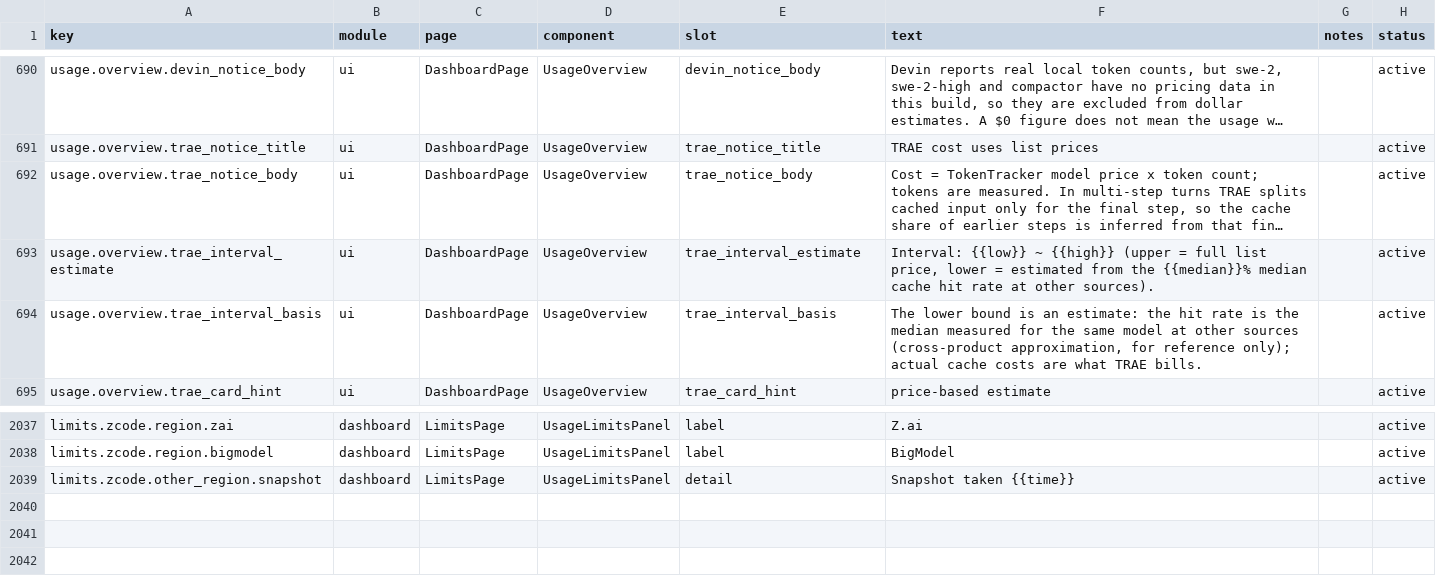
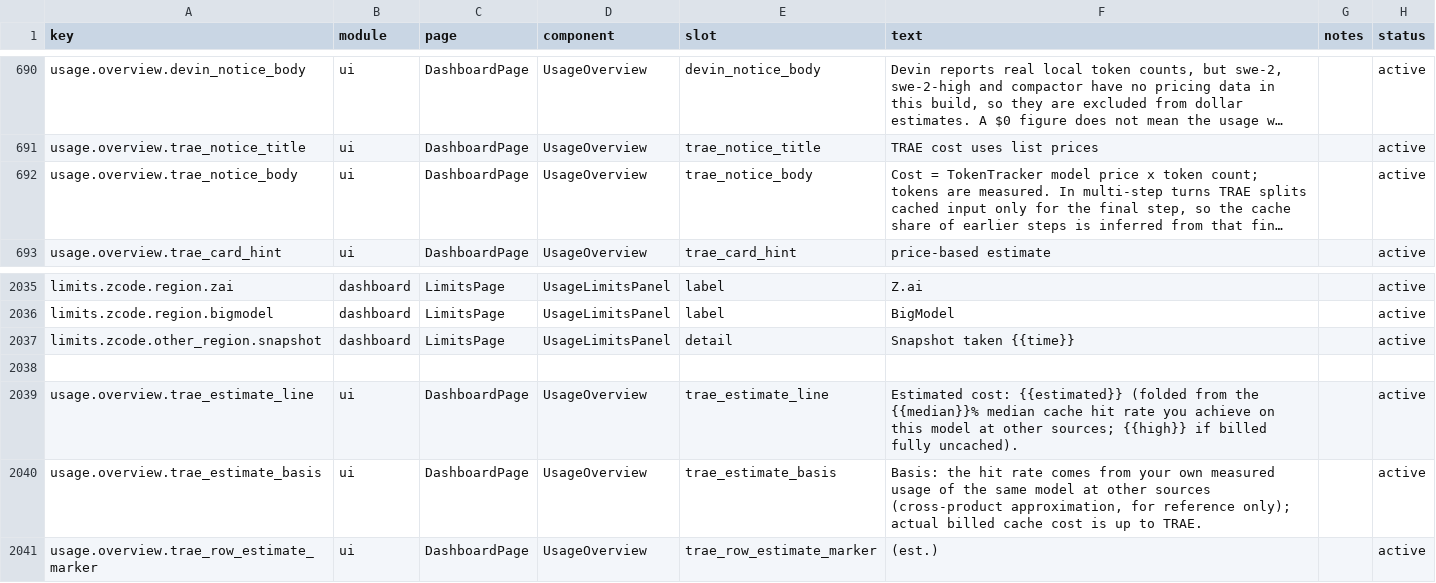
Before and after one commit to 01UNCLEDOG01/TokenTracker-Plus, a CSV file: dashboard/src/content/copy.csv, drawn as a sheet; only a part is shown, gaps mark what is left out; long unchanged cells end in …; removed rows and columns are numbered as before the commit, all else as after; the diff names each change by its address in the sheet, - before the commit and + after, or states it on an @@ line.

Commit message:
feat(trae): deepseek 费用按站主实测命中率直接折算——替代宽区间（站主拍板 1.14.4）
站主拍板：TRAE 的 deepseek 不再显示「估算下限 ~ 牌价上限」宽区间，
直接按站主在其他来源对同一模型的实测命中率中位数（如 98.5%）折算
成单一估算价，牌价上限保留为参考。

- model-breakdown: 抽出 computeTraeFold 核心；新增 applyTraeEstimatedCosts
  （改写 model.cost/ceilingCost、provider.usd/ceilingUsd/traeEstimate，
  幂等不二次折算，无 peer 证据不动=不编造）；buildTraeCostInterval 改为
  聚合薄封装（已折算数据短路回读）。
- DashboardPage: fleetData 接入折算；顶部总花费同步扣减 ceiling→估算差值。
- UsageOverview: 折叠卡移除区间逻辑；展开区 TraePricingNotice 改估算口径
  （估算价+中位数+牌价上限参考）；被折算模型行加「（估算）」标记。
- i18n: trae_estimate_line/trae_estimate_basis/trae_row_estimate_marker
  三键新增（zh/zh-TW/copy.csv），移除 trae_interval_* 两键。

dashboard 全量 1130 例：1125 绿 + 5 失败均为遗留 PerksPage 计数漂移
（数据 45 家 vs 测试 43/41，与本改动无关）；tsc 干净。

```diff
--- a/dashboard/src/content/copy.csv
+++ b/dashboard/src/content/copy.csv
-row 693: usage.overview.trae_interval_estimate | ui | DashboardPage | UsageOverview | trae_interval_estimate | Interval: {{low}} ~ {{high}} (upper = full list price, lower = estimated from the {{median}}% median cache hit rate at other sources). |  | active
-row 694: usage.overview.trae_interval_basis | ui | DashboardPage | UsageOverview | trae_interval_basis | The lower bound is an estimate: the hit rate is the median measured for the same model at other sources (cross-product approximation, for reference only); actual cache costs are what TRAE bills. |  | active
+row 2038: (empty)
+row 2039: usage.overview.trae_estimate_line | ui | DashboardPage | UsageOverview | trae_estimate_line | Estimated cost: {{estimated}} (folded from the {{median}}% median cache hit rate you achieve on this model at other sources; {{high}} if billed fully uncached). |  | active
+row 2040: usage.overview.trae_estimate_basis | ui | DashboardPage | UsageOverview | trae_estimate_basis | Basis: the hit rate comes from your own measured usage of the same model at other sources (cross-product approximation, for reference only); actual billed cache cost is up to TRAE. |  | active
+row 2041: usage.overview.trae_row_estimate_marker | ui | DashboardPage | UsageOverview | trae_row_estimate_marker | (est.) |  | active
```
Also changed, not shown: 7 other files.
